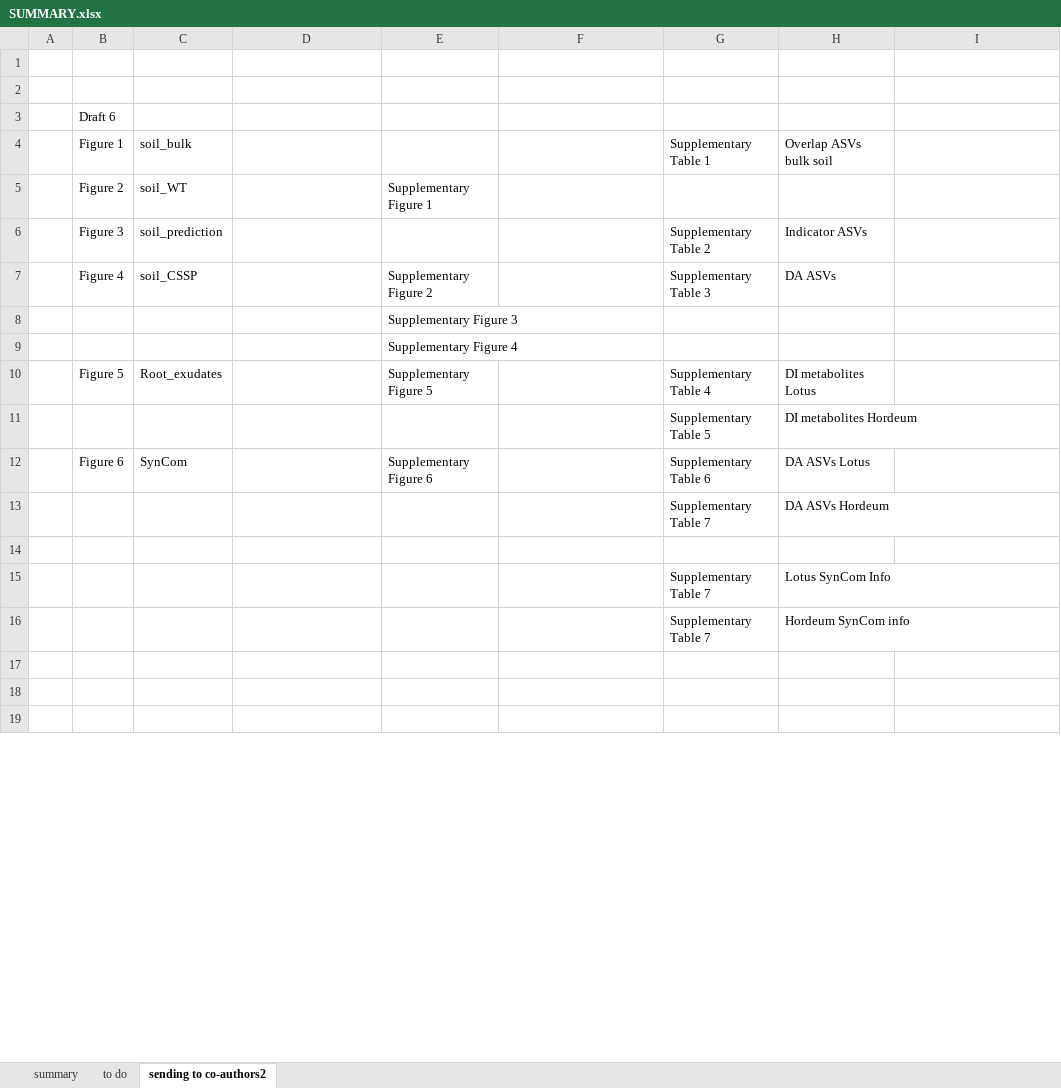
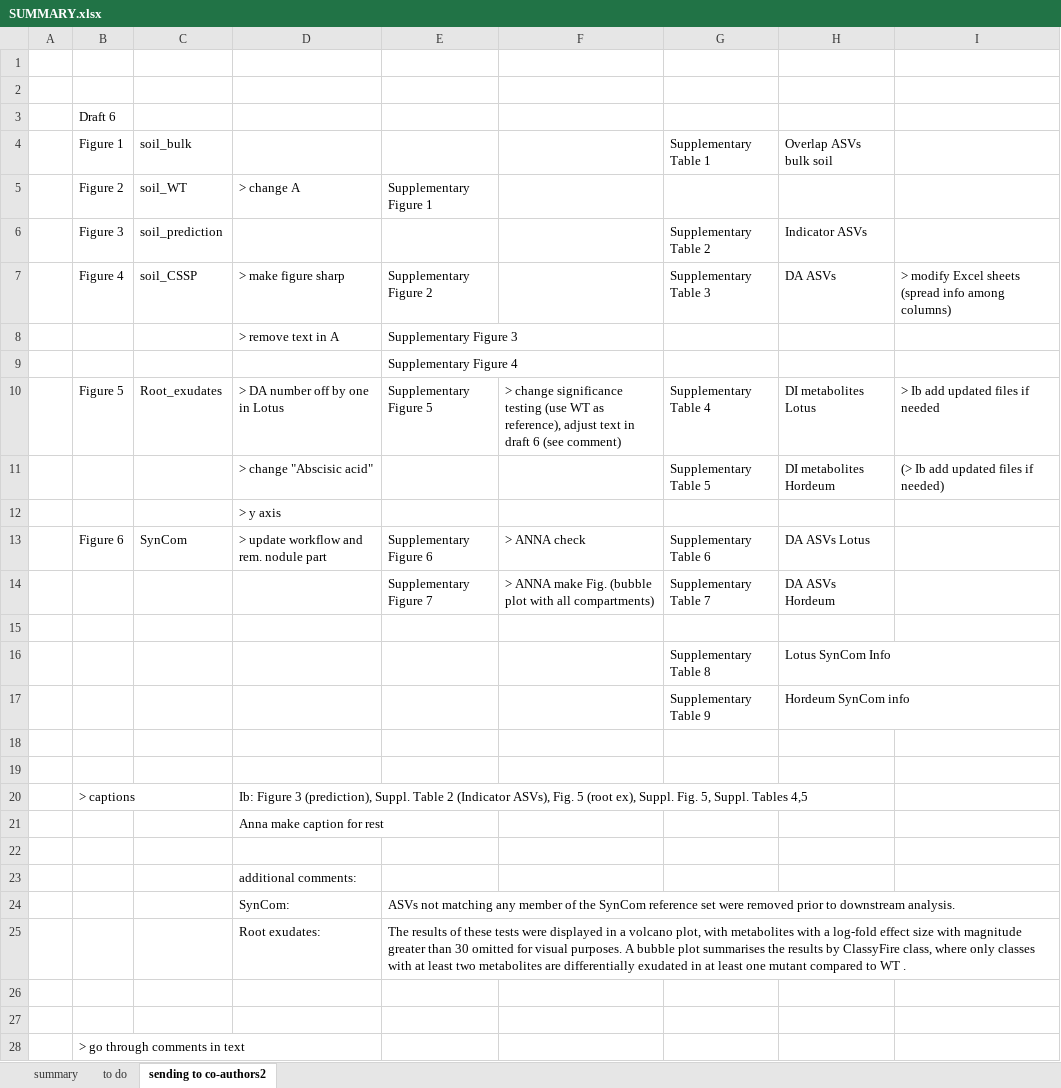
Before and after one commit to anna-martyn/CSSP, an Excel workbook: SUMMARY.xlsx, sheet sending to co-authors2, drawn as a sheet; only a part is shown; the shorter side is filled out with more unchanged rows; values as stored, in another font and other column widths than the file's, no cell formats; addresses are those after the commit; the diff covers the shown part only; the diff names each change by its address in the sheet, - before the commit and + after, or states it on an @@ line.

Commit message:
added updated summary and draft 6

```diff
--- a/SUMMARY.xlsx (sheet sending to co-authors2)
+++ b/SUMMARY.xlsx (sheet sending to co-authors2)
-D5: (empty)
+D5: > change A
-D7: (empty)
+D7: > make figure sharp
-I7: (empty)
+I7: > modify Excel sheets (spread info among columns)
-D8: (empty)
+D8: > remove text in A
-D10: (empty)
+D10: > DA number off by one in Lotus
-F10: (empty)
+F10: > change significance testing (use WT as reference), adjust text in draft 6 (see comment)
-I10: (empty)
+I10: > Ib add updated files if needed
-D11: (empty)
+D11: > change "Abscisic acid"
-I11: (empty)
+I11: (> Ib add updated files if needed)
+row 12:  |  |  | > y axis
-D13: (empty)
+D13: > update workflow and rem. nodule part
-F13: (empty)
+F13: > ANNA check
-E14: (empty)
+E14: Supplementary Figure 7
-F14: (empty)
+F14: > ANNA make Fig. (bubble plot with all compartments)
-G16 (Supplementary Table 1): Supplementary Table 7
+G16 (Supplementary Table 1): Supplementary Table 8
-G17 (Supplementary Table 1): Supplementary Table 7
+G17 (Supplementary Table 1): Supplementary Table 9
+row 18: (empty)
+row 19: (empty)
+row 20:  | > captions |  | Ib: Figure 3 (prediction), Suppl. Table 2 (Indicator ASVs), Fig. 5 (root ex), Suppl. Fig. 5, Suppl. Tables 4,5
+row 21:  |  |  | Anna make caption for rest
+row 22: (empty)
+row 23:  |  |  | additional comments:
+row 24:  |  |  | SynCom: | ASVs not matching any member of the SynCom reference set were removed prior to downstream analysis.
+row 25:  |  |  | Root exudates: | The results of these tests were displayed in a volcano plot, with metabolites with a log-fold effect size with magnitude greater than 30 omitted for visual purposes. A bubble plot summarises the results by ClassyFire class, where only classes with at least two metabolites are differentially exudated in at least one mutant compared to WT .
+row 26: (empty)
+row 27: (empty)
+row 28:  | > go through comments in text
```
Also changed, not shown: 1 moved row and 2 edited cells elsewhere in this sheet, sheet to do, cell formats, 9 other files.
